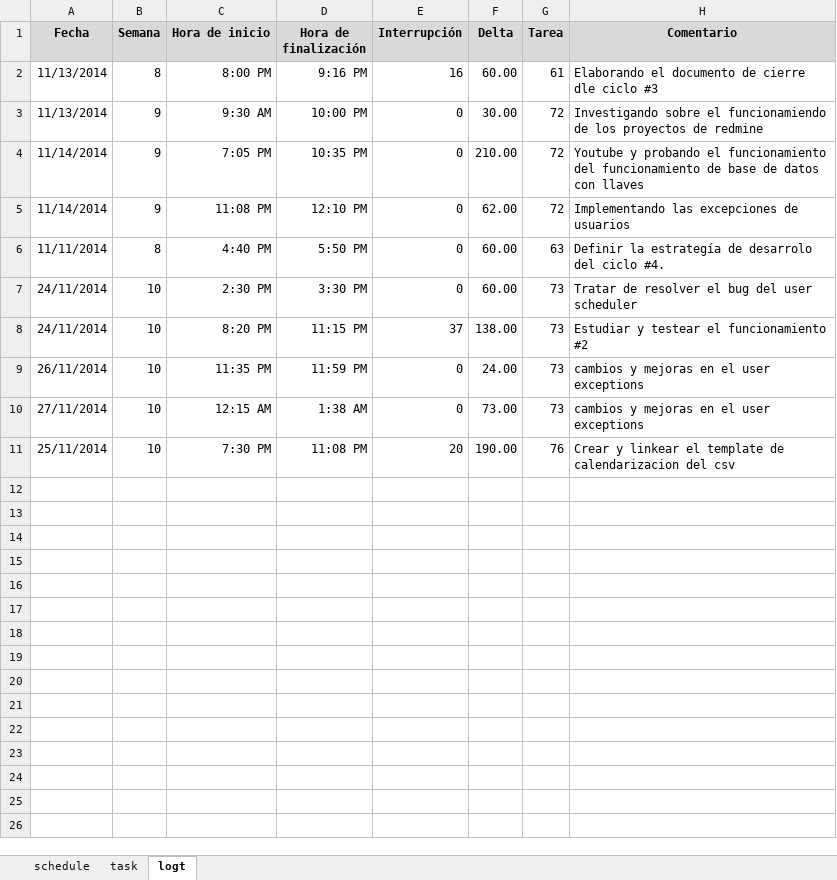
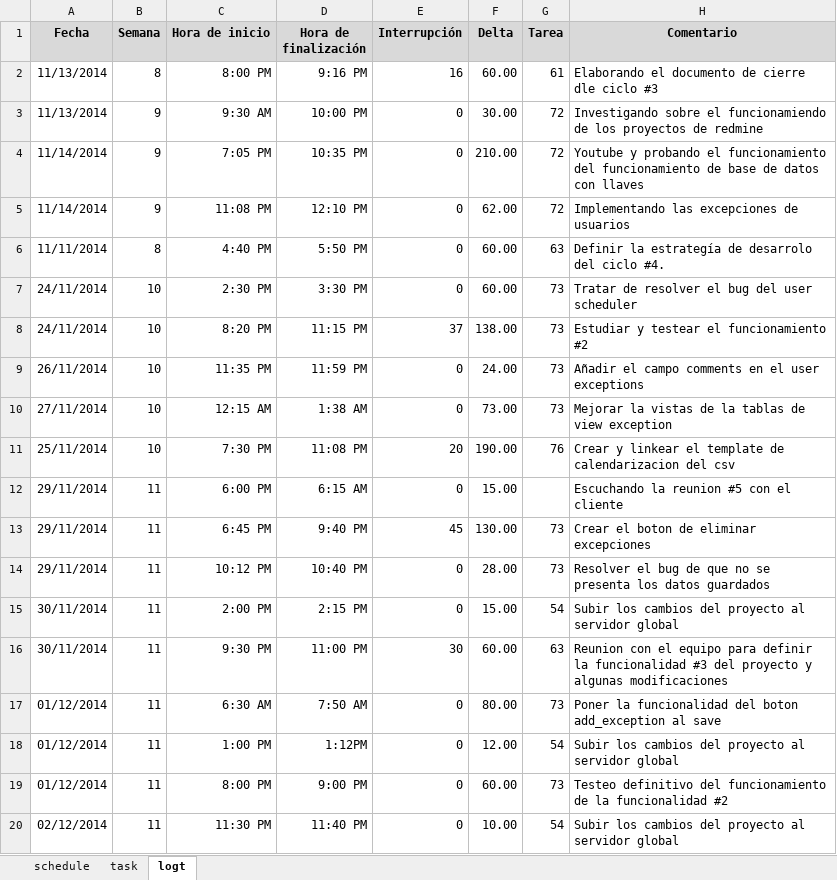
Before and after one commit to jw92/PPR, an Excel workbook: tspi/ciclo-4/plan4-20105627.xlsx, sheet logt, drawn as a sheet; values as stored, in another font and other column widths than the file's, no borders; the diff names each change by its address in the sheet, - before the commit and + after, or states it on an @@ line.

Commit message:
update 2010-5627 logsheet

```diff
--- a/tspi/ciclo-4/plan4-20105627.xlsx (sheet logt)
+++ b/tspi/ciclo-4/plan4-20105627.xlsx (sheet logt)
-H9 (Comentario): cambios y mejoras en el user exceptions
+H9 (Comentario): Añadir el campo comments en el user exceptions
-H10 (Comentario): cambios y mejoras en el user exceptions
+H10 (Comentario): Mejorar la vistas de la tablas de view exception
+row 12: 29/11/2014 | 11 | 6:00 PM | 6:15 AM | 0 | 15.00 |  | Escuchando la reunion #5 con el cliente
+row 13: 29/11/2014 | 11 | 6:45 PM | 9:40 PM | 45 | 130.00 | 73 | Crear el boton de eliminar excepciones
+row 14: 29/11/2014 | 11 | 10:12 PM | 10:40 PM | 0 | 28.00 | 73 | Resolver el bug de que no se presenta los datos guardados
+row 15: 30/11/2014 | 11 | 2:00 PM | 2:15 PM | 0 | 15.00 | 54 | Subir los cambios del proyecto al servidor global
+row 16: 30/11/2014 | 11 | 9:30 PM | 11:00 PM | 30 | 60.00 | 63 | Reunion con el equipo para definir la funcionalidad #3 del proyecto y algunas modificaciones
+row 17: 01/12/2014 | 11 | 6:30 AM | 7:50 AM | 0 | 80.00 | 73 | Poner la funcionalidad del boton add_exception al save
+row 18: 01/12/2014 | 11 | 1:00 PM | 1:12PM | 0 | 12.00 | 54 | Subir los cambios del proyecto al servidor global
+row 19: 01/12/2014 | 11 | 8:00 PM | 9:00 PM | 0 | 60.00 | 73 | Testeo definitivo del funcionamiento de la funcionalidad #2
+row 20: 02/12/2014 | 11 | 11:30 PM | 11:40 PM | 0 | 10.00 | 54 | Subir los cambios del proyecto al servidor global
```
Also changed, not shown: sheet task.
